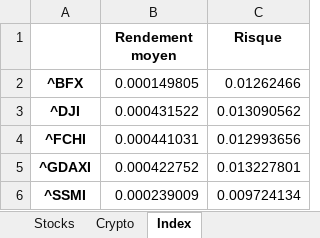
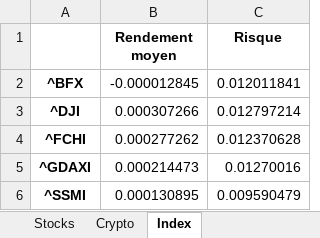
Before and after one commit to Finance-data-analytics/Financial-Data-Analytics, an Excel workbook: rendements_et_risques.xlsx, sheet Index, drawn as a sheet; values as stored, in another font and other column widths than the file's, no borders; the diff names each change by its address in the sheet, - before the commit and + after, or states it on an @@ line.

```diff
--- a/rendements_et_risques.xlsx (sheet Index)
+++ b/rendements_et_risques.xlsx (sheet Index)
-B2 (Rendement moyen): 0.000149805
+B2 (Rendement moyen): -0.000012845
-C2 (Risque): 0.01262466
+C2 (Risque): 0.012011841
-B3 (Rendement moyen): 0.000431522
+B3 (Rendement moyen): 0.000307266
-C3 (Risque): 0.013090562
+C3 (Risque): 0.012797214
-B4 (Rendement moyen): 0.000441031
+B4 (Rendement moyen): 0.000277262
-C4 (Risque): 0.012993656
+C4 (Risque): 0.012370628
-B5 (Rendement moyen): 0.000422752
+B5 (Rendement moyen): 0.000214473
-C5 (Risque): 0.013227801
+C5 (Risque): 0.01270016
-B6 (Rendement moyen): 0.000239009
+B6 (Rendement moyen): 0.000130895
-C6 (Risque): 0.009724134
+C6 (Risque): 0.009590479
```
Also changed, not shown: sheet Stocks, cryptos_market_cap.xlsx, 4 other files.
